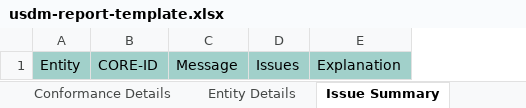
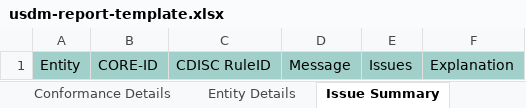
Before and after one commit to cdisc-org/cdisc-rules-engine, an Excel workbook: resources/templates/usdm-report-template.xlsx, sheet Issue Summary, drawn as a sheet; values as stored, in another font and other column widths than the file's, no borders; the diff names each change by its address in the sheet, - before the commit and + after, or states it on an @@ line.

```diff
--- a/resources/templates/usdm-report-template.xlsx (sheet Issue Summary)
+++ b/resources/templates/usdm-report-template.xlsx (sheet Issue Summary)
+column C, row 1: CDISC RuleID
```
Also changed, not shown: sheet Issue Details, other sheet tabs, 5 other files.
